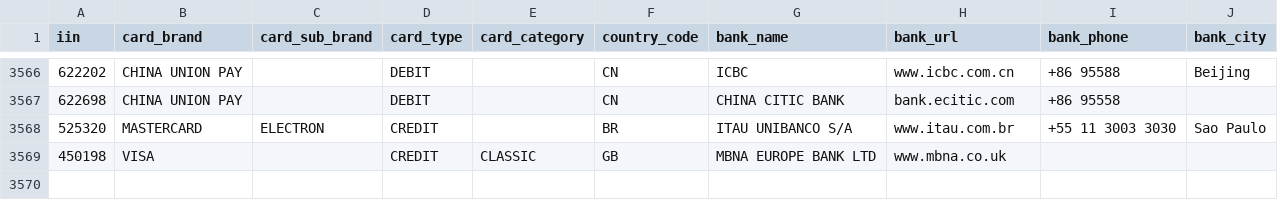
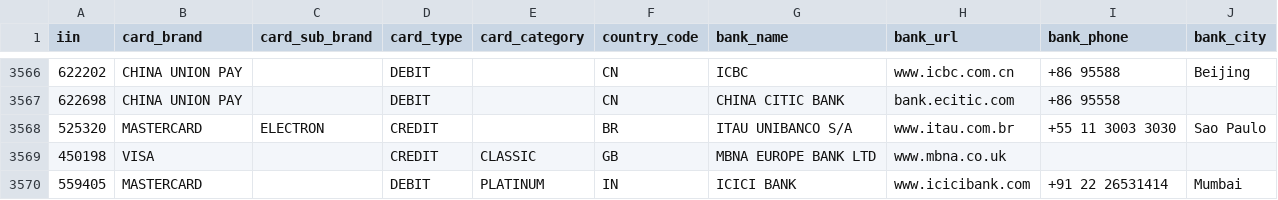
Before and after one commit to binlist/data, a CSV file: iin-user-contributions.csv, drawn as a sheet; only a part is shown, gaps mark what is left out; the diff names each change by its address in the sheet, - before the commit and + after, or states it on an @@ line.

Commit message:
Update iin-user-contributions.csv

```diff
--- a/iin-user-contributions.csv
+++ b/iin-user-contributions.csv
+row 3570: 559405 | MASTERCARD |  | DEBIT | PLATINUM | IN | ICICI BANK | www.icicibank.com | +91 22 26531414 | Mumbai
```
